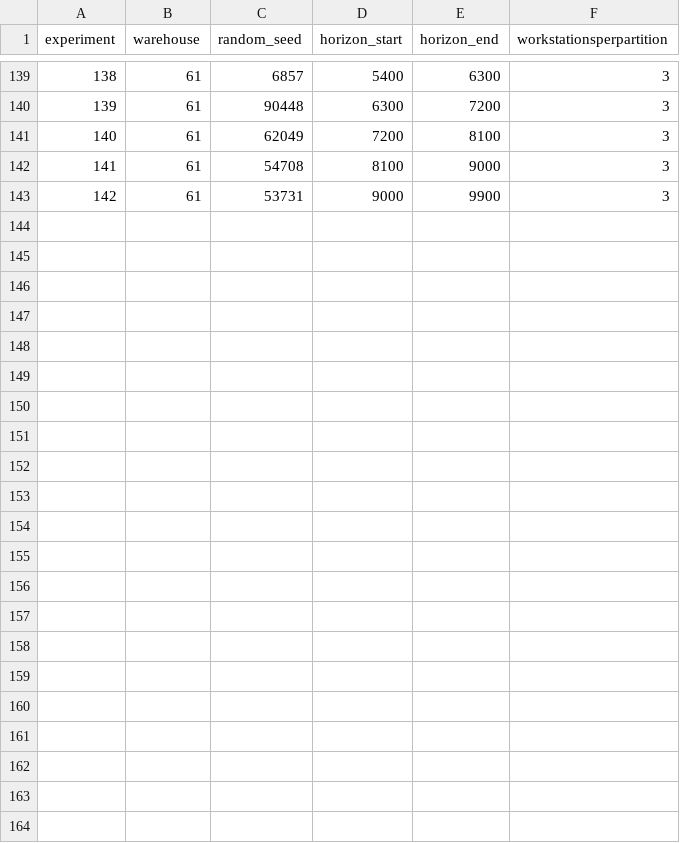
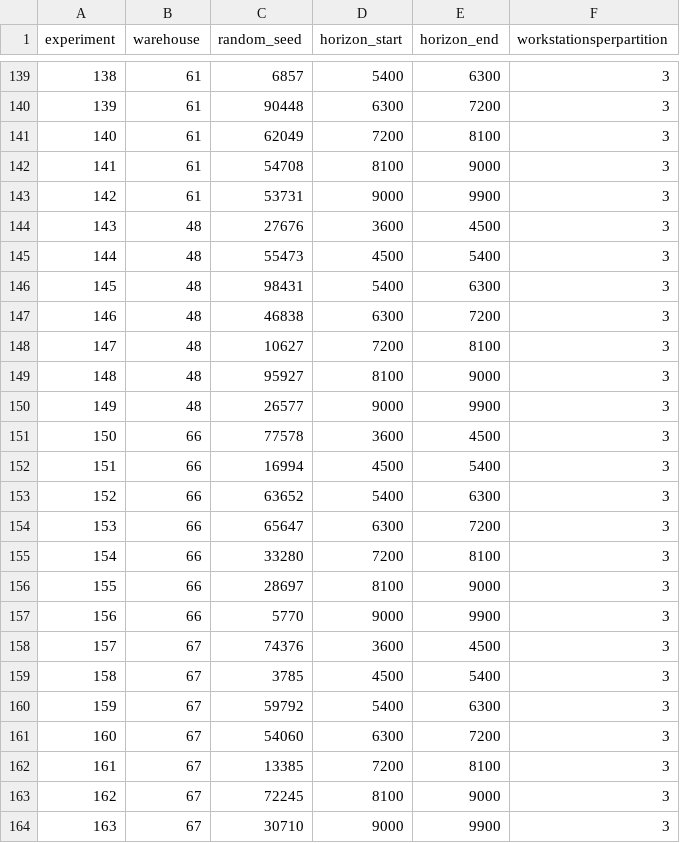
Before and after one commit to alexschmid3/warehouse-task-assignment, a CSV file: data/decomp_instance_parameters.csv, drawn as a sheet; only a part is shown, gaps mark what is left out.

Commit message:
Add smaller partition experiments for multistop

```diff
--- a/data/decomp_instance_parameters.csv
+++ b/data/decomp_instance_parameters.csv
@@ -143 +143,22 @@ experiment,warehouse,random_seed,horizon_start,horizon_end,workstationsperpartit
 142,61,53731,9000,9900,3
+143,48,27676,3600,4500,3
+144,48,55473,4500,5400,3
+145,48,98431,5400,6300,3
+146,48,46838,6300,7200,3
+147,48,10627,7200,8100,3
+148,48,95927,8100,9000,3
+149,48,26577,9000,9900,3
+150,66,77578,3600,4500,3
+151,66,16994,4500,5400,3
+152,66,63652,5400,6300,3
+153,66,65647,6300,7200,3
+154,66,33280,7200,8100,3
+155,66,28697,8100,9000,3
+156,66,5770,9000,9900,3
+157,67,74376,3600,4500,3
+158,67,3785,4500,5400,3
+159,67,59792,5400,6300,3
+160,67,54060,6300,7200,3
+161,67,13385,7200,8100,3
+162,67,72245,8100,9000,3
+163,67,30710,9000,9900,3
```
Also changed, not shown: data/decomp_run_parameters.csv, data/extensions/multistop/test_run_parameters.csv, 2 other files.
